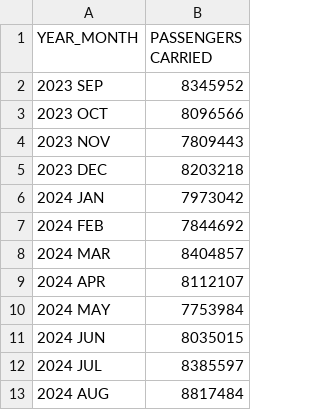
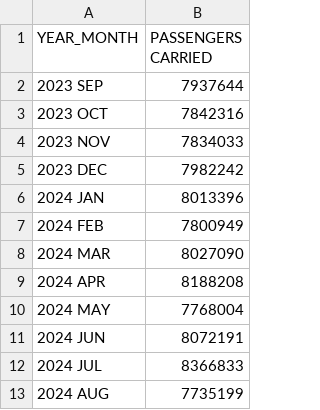
Before and after one commit to awezmehtab/cs215-assignments, a CSV file: A4/code/Future.csv, drawn as a sheet.

```diff
--- a/A4/code/Future.csv
+++ b/A4/code/Future.csv
@@ -1,13 +1,13 @@
 YEAR_MONTH,PASSENGERS CARRIED
-2023 SEP,8345952
-2023 OCT,8096566
-2023 NOV,7809443
-2023 DEC,8203218
-2024 JAN,7973042
-2024 FEB,7844692
-2024 MAR,8404857
-2024 APR,8112107
-2024 MAY,7753984
-2024 JUN,8035015
-2024 JUL,8385597
-2024 AUG,8817484
+2023 SEP,7937644
+2023 OCT,7842316
+2023 NOV,7834033
+2023 DEC,7982242
+2024 JAN,8013396
+2024 FEB,7800949
+2024 MAR,8027090
+2024 APR,8188208
+2024 MAY,7768004
+2024 JUN,8072191
+2024 JUL,8366833
+2024 AUG,7735199
```
Also changed, not shown: A4/code/Test.csv, A4/code/Train.csv, 1 other file.
